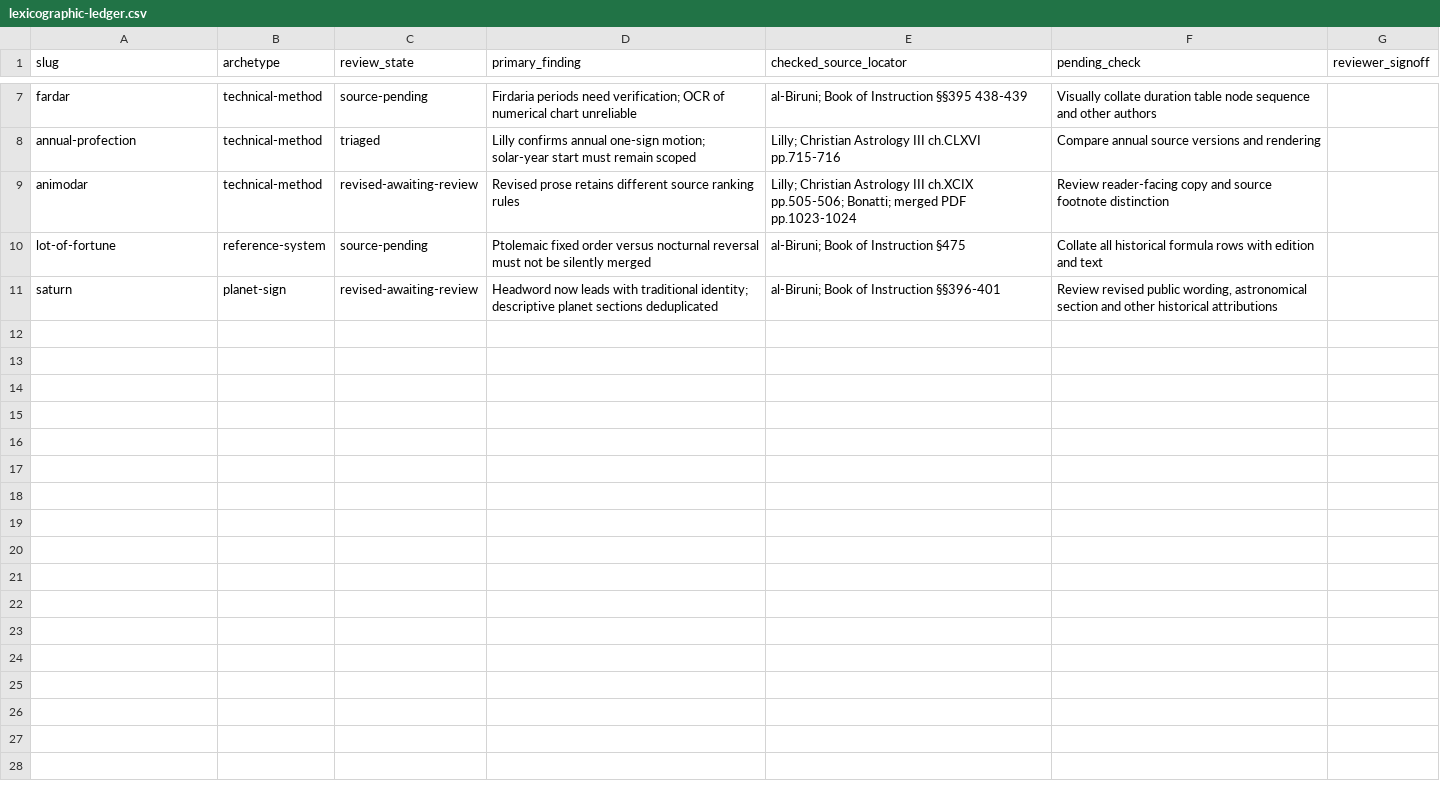
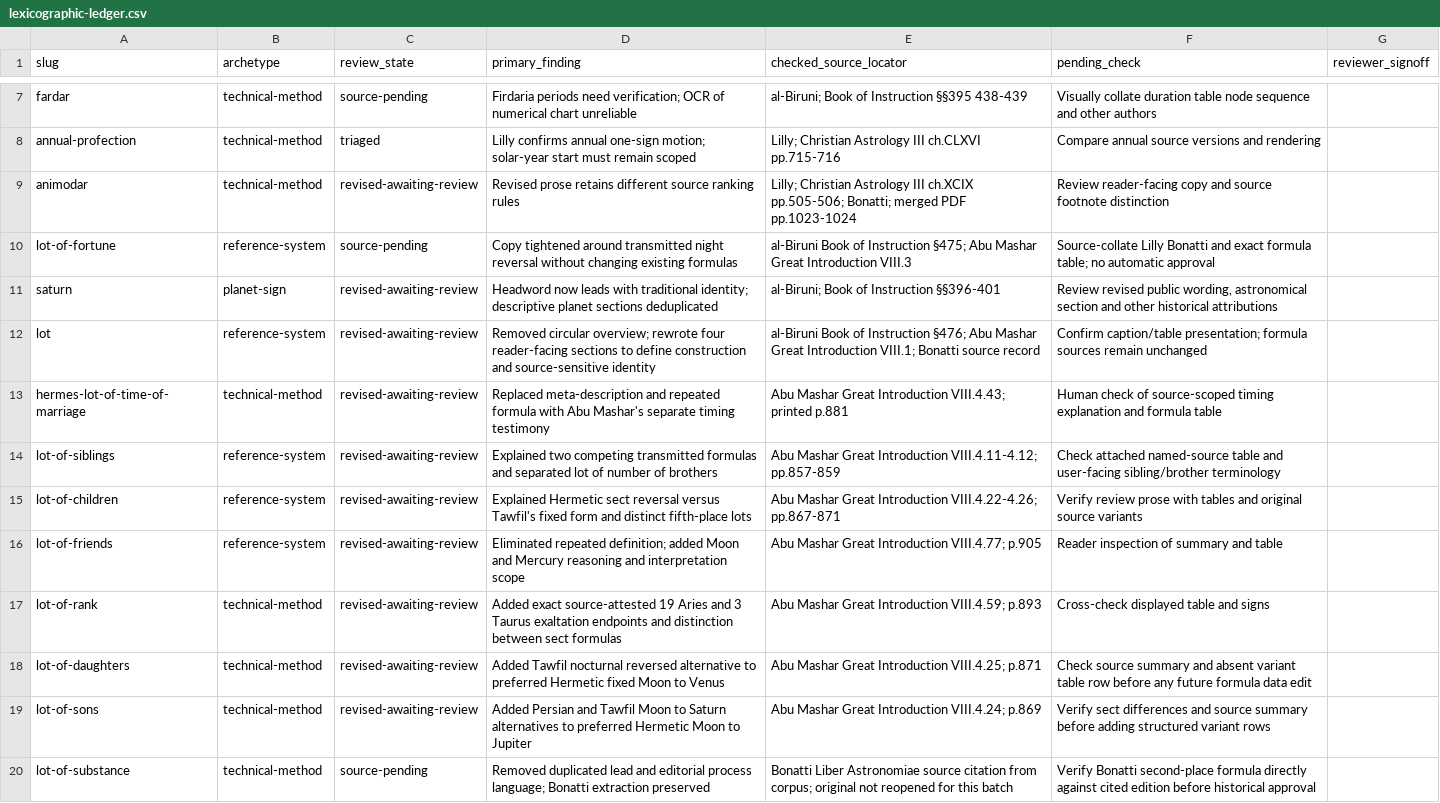
Before and after one commit to Cybergnostic/astro-lexicon, a CSV file: docs/editorial/lexicographic-ledger.csv, drawn as a sheet; only a part is shown, gaps mark what is left out; the diff covers the shown part only.

Commit message:
Record 20 Lots verdicts with direct sources and unresolved review gates

```diff
--- a/docs/editorial/lexicographic-ledger.csv
+++ b/docs/editorial/lexicographic-ledger.csv
@@ -9,3 +9,12 @@
 "animodar","technical-method","revised-awaiting-review","Revised prose retains different source ranking rules","Lilly; Christian Astrology III ch.XCIX pp.505-506; Bonatti; merged PDF pp.1023-1024","Review reader-facing copy and source footnote distinction",""
-"lot-of-fortune","reference-system","source-pending","Ptolemaic fixed order versus nocturnal reversal must not be silently merged","al-Biruni; Book of Instruction §475","Collate all historical formula rows with edition and text",""
+"lot-of-fortune","reference-system","source-pending","Copy tightened around transmitted night reversal without changing existing formulas","al-Biruni Book of Instruction §475; Abu Mashar Great Introduction VIII.3","Source-collate Lilly Bonatti and exact formula table; no automatic approval",""
 "saturn","planet-sign","revised-awaiting-review","Headword now leads with traditional identity; descriptive planet sections deduplicated","al-Biruni; Book of Instruction §§396-401","Review revised public wording, astronomical section and other historical attributions",""
+"lot","reference-system","revised-awaiting-review","Removed circular overview; rewrote four reader-facing sections to define construction and source-sensitive identity","al-Biruni Book of Instruction §476; Abu Mashar Great Introduction VIII.1; Bonatti source record","Confirm caption/table presentation; formula sources remain unchanged",""
+"hermes-lot-of-time-of-marriage","technical-method","revised-awaiting-review","Replaced meta-description and repeated formula with Abu Mashar's separate timing testimony","Abu Mashar Great Introduction VIII.4.43; printed p.881","Human check of source-scoped timing explanation and formula table",""
+"lot-of-siblings","reference-system","revised-awaiting-review","Explained two competing transmitted formulas and separated lot of number of brothers","Abu Mashar Great Introduction VIII.4.11-4.12; pp.857-859","Check attached named-source table and user-facing sibling/brother terminology",""
+"lot-of-children","reference-system","revised-awaiting-review","Explained Hermetic sect reversal versus Tawfil's fixed form and distinct fifth-place lots","Abu Mashar Great Introduction VIII.4.22-4.26; pp.867-871","Verify review prose with tables and original source variants",""
+"lot-of-friends","reference-system","revised-awaiting-review","Eliminated repeated definition; added Moon and Mercury reasoning and interpretation scope","Abu Mashar Great Introduction VIII.4.77; p.905","Reader inspection of summary and table",""
+"lot-of-rank","technical-method","revised-awaiting-review","Added exact source-attested 19 Aries and 3 Taurus exaltation endpoints and distinction between sect formulas","Abu Mashar Great Introduction VIII.4.59; p.893","Cross-check displayed table and signs",""
+"lot-of-daughters","technical-method","revised-awaiting-review","Added Tawfil nocturnal reversed alternative to preferred Hermetic fixed Moon to Venus","Abu Mashar Great Introduction VIII.4.25; p.871","Check source summary and absent variant table row before any future formula data edit",""
+"lot-of-sons","technical-method","revised-awaiting-review","Added Persian and Tawfil Moon to Saturn alternatives to preferred Hermetic Moon to Jupiter","Abu Mashar Great Introduction VIII.4.24; p.869","Verify sect differences and source summary before adding structured variant rows",""
+"lot-of-substance","technical-method","source-pending","Removed duplicated lead and editorial process language; Bonatti extraction preserved","Bonatti Liber Astronomiae source citation from corpus; original not reopened for this batch","Verify Bonatti second-place formula directly against cited edition before historical approval",""
```
Also changed, not shown: 10 added rows elsewhere in this file.
